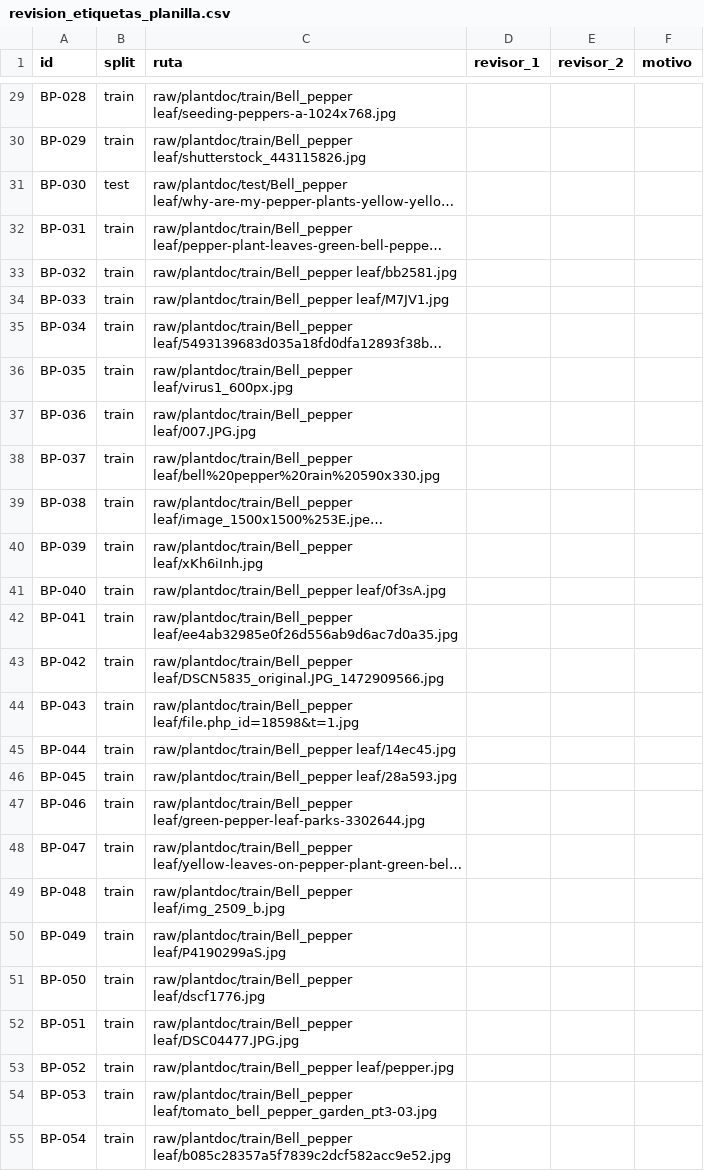
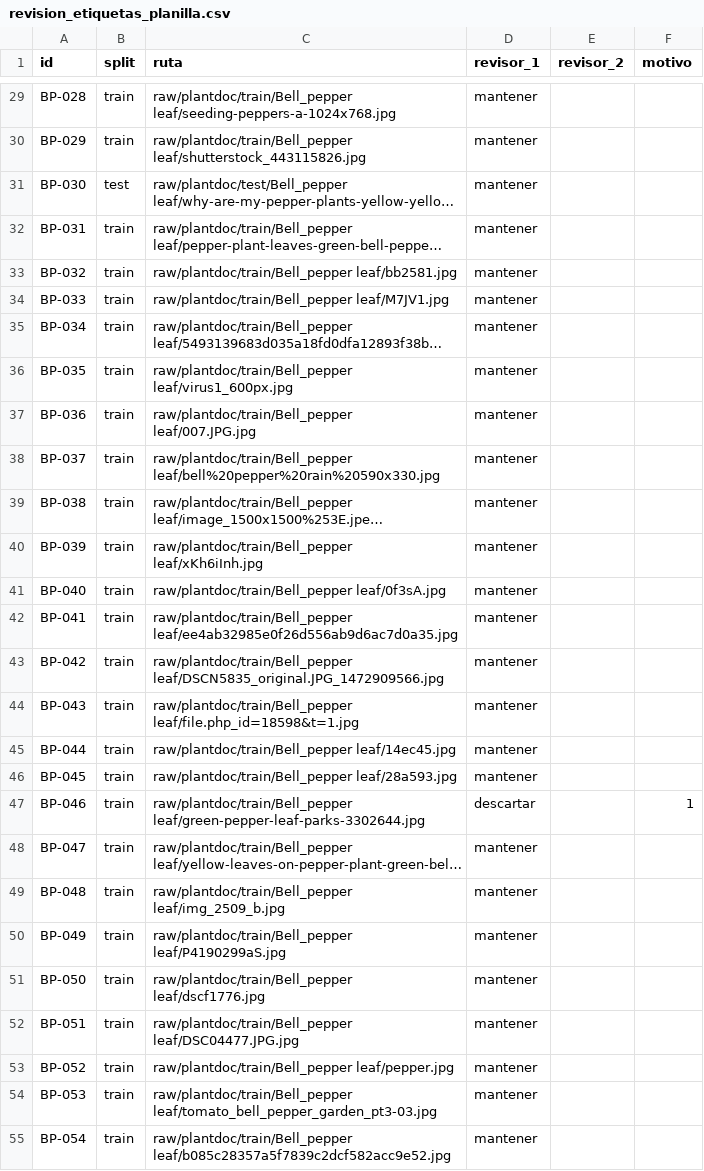
Before and after one commit to trajano-carballo/enfermedades-foliares, a CSV file: docs/bitacora/revision_etiquetas_planilla.csv, drawn as a sheet; only a part is shown, gaps mark what is left out; long unchanged cells end in …; the diff covers the shown part only; the diff names each change by its address in the sheet, - before the commit and + after, or states it on an @@ line.

```diff
--- a/docs/bitacora/revision_etiquetas_planilla.csv
+++ b/docs/bitacora/revision_etiquetas_planilla.csv
-D29:D46 (revisor_1): (empty)
+D29:D46 (revisor_1): mantener
-D47 (revisor_1): (empty)
+D47 (revisor_1): descartar
-F47 (motivo): (empty)
+F47 (motivo): 1
-D48:D55 (revisor_1): (empty)
+D48:D55 (revisor_1): mantener
```
Also changed, not shown: 106 edited cells elsewhere in this file, docs/bitacora/plantdoc_pares_7_10_revision.csv.
